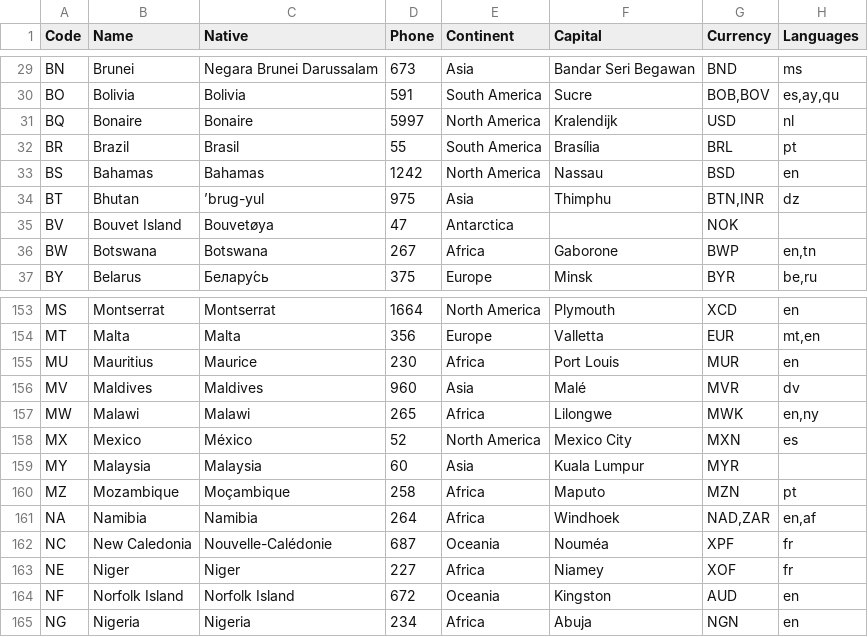
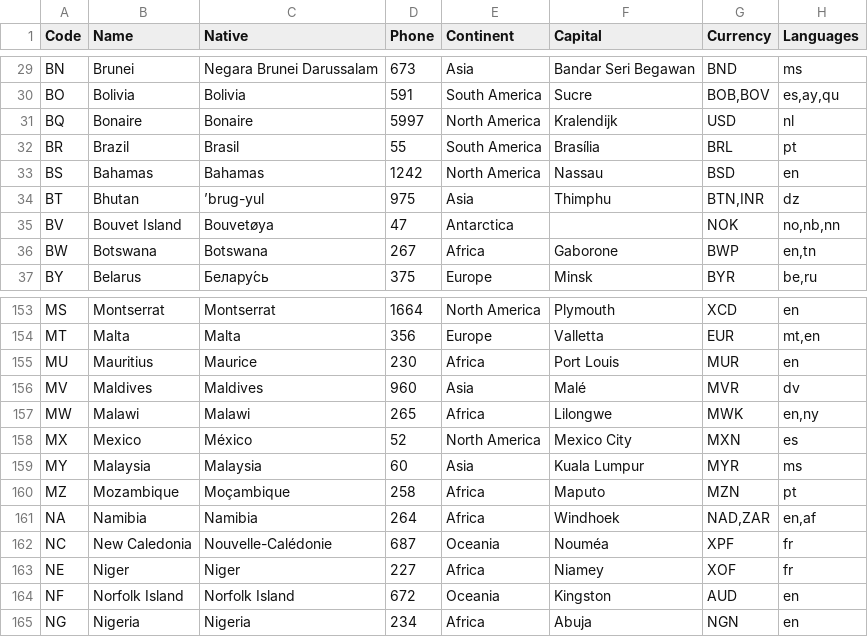
Before and after one commit to annexare/Countries, a CSV file: dist/countries.csv, drawn as a sheet; only a part is shown, gaps mark what is left out.

Commit message:
Re-generate data

```diff
--- a/dist/countries.csv
+++ b/dist/countries.csv
@@ -34,3 +34,3 @@
 "BT","Bhutan","ʼbrug-yul","975","Asia","Thimphu","BTN,INR","dz"
-"BV","Bouvet Island","Bouvetøya","47","Antarctica","","NOK",""
+"BV","Bouvet Island","Bouvetøya","47","Antarctica","","NOK","no,nb,nn"
 "BW","Botswana","Botswana","267","Africa","Gaborone","BWP","en,tn"
@@ -158,3 +158,3 @@
 "MX","Mexico","México","52","North America","Mexico City","MXN","es"
-"MY","Malaysia","Malaysia","60","Asia","Kuala Lumpur","MYR",""
+"MY","Malaysia","Malaysia","60","Asia","Kuala Lumpur","MYR","ms"
 "MZ","Mozambique","Moçambique","258","Africa","Maputo","MZN","pt"
```
Also changed, not shown: 9 other files.
